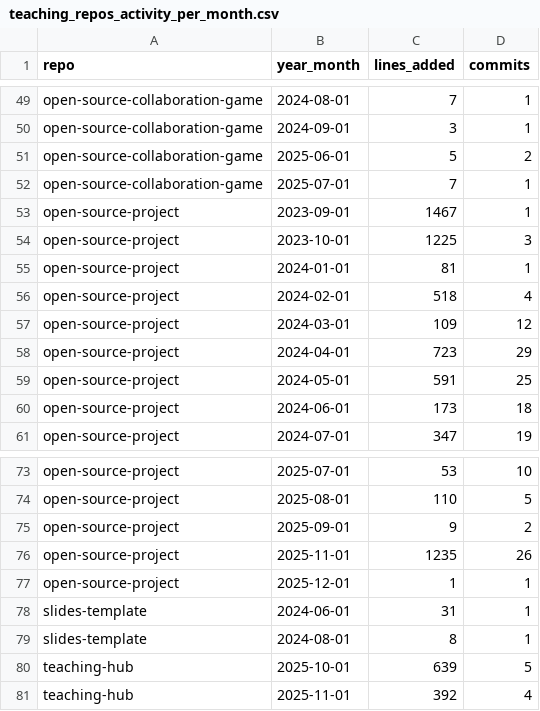
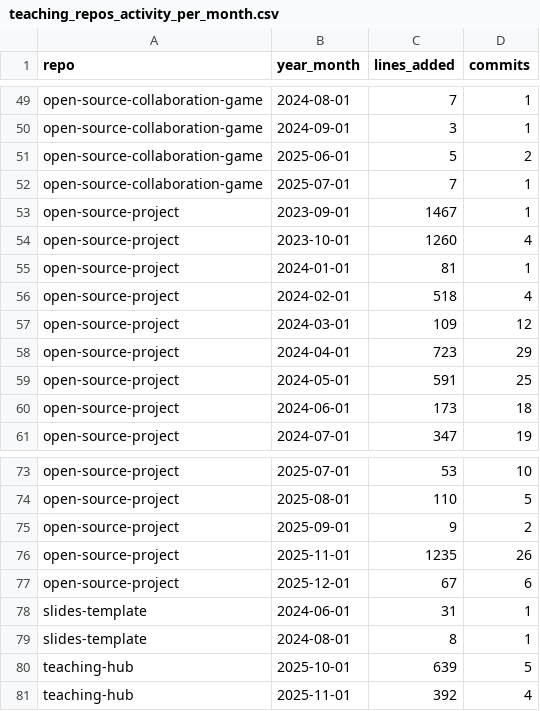
Before and after one commit to digital-work-lab/handbook, a CSV file: assets/reports/teaching_repos_activity_per_month.csv, drawn as a sheet; only a part is shown, gaps mark what is left out.

```diff
--- a/assets/reports/teaching_repos_activity_per_month.csv
+++ b/assets/reports/teaching_repos_activity_per_month.csv
@@ -53,3 +53,3 @@ open-source-collaboration-game,2025-07-01,7,1
 open-source-project,2023-09-01,1467,1
-open-source-project,2023-10-01,1225,3
+open-source-project,2023-10-01,1260,4
 open-source-project,2024-01-01,81,1
@@ -76,3 +76,3 @@ open-source-project,2025-09-01,9,2
 open-source-project,2025-11-01,1235,26
-open-source-project,2025-12-01,1,1
+open-source-project,2025-12-01,67,6
 slides-template,2024-06-01,31,1
```
Also changed, not shown: assets/reports/handbook_growth.csv, assets/reports/lab_management_repos_activity_per_month.csv, 2 other files.
